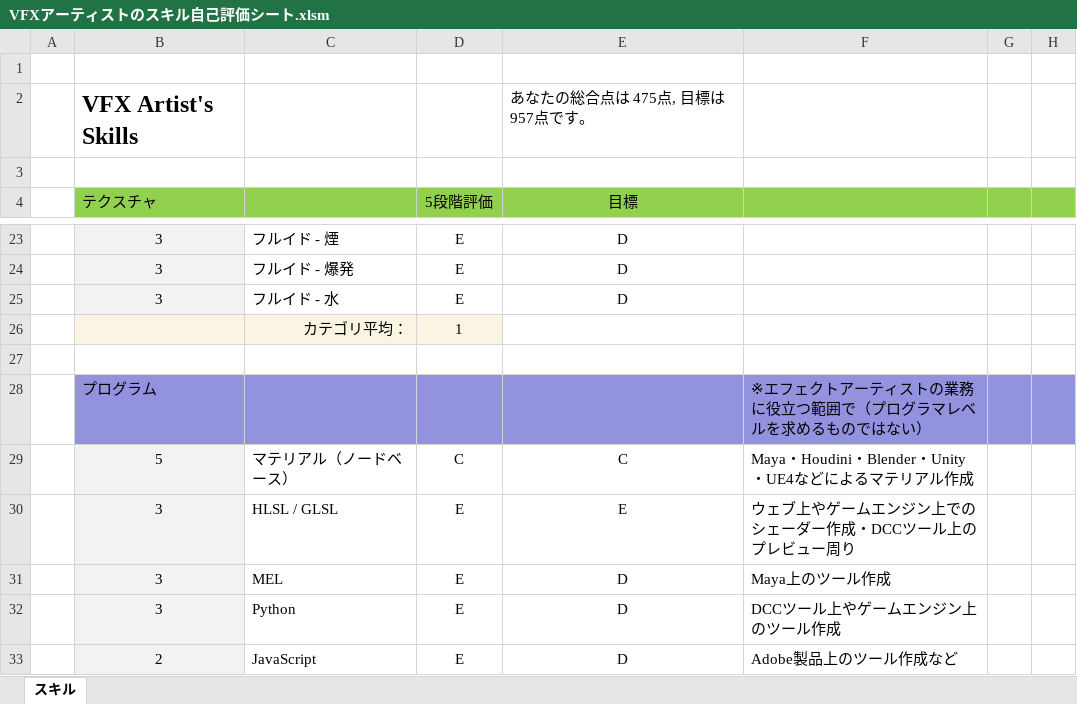
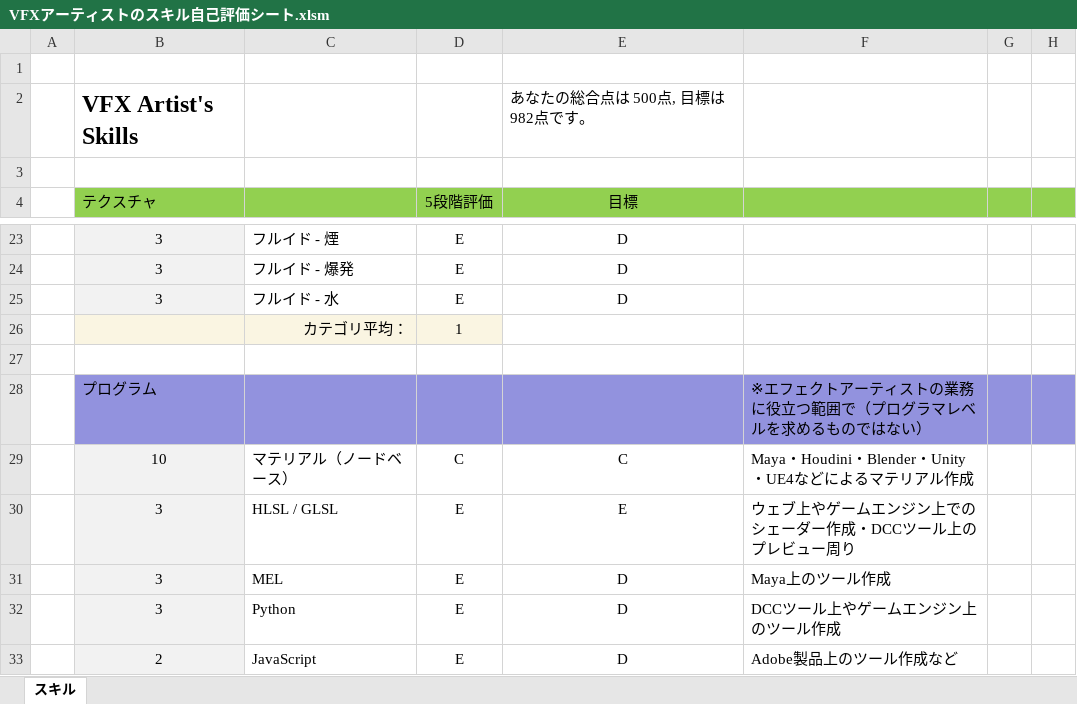
Before and after one commit to moko-vfx/Document, an Excel workbook: VFXアーティストのスキル自己評価シート.xlsm, sheet スキル, drawn as a sheet; only a part is shown, gaps mark what is left out; values as stored, in another font and other column widths than the file's, no borders; charts and pictures not drawn; the diff names each change by its address in the sheet, - before the commit and + after, or states it on an @@ line.

Commit message:
マテリアルの重みを 5 > 10 に

```diff
--- a/VFXアーティストのスキル自己評価シート.xlsm (sheet スキル)
+++ b/VFXアーティストのスキル自己評価シート.xlsm (sheet スキル)
-E2: あなたの総合点は 475点, 目標は 957点です。
+E2: あなたの総合点は 500点, 目標は 982点です。
-B29: 5
+B29: 10
```
Also changed, not shown: charts or pictures.
